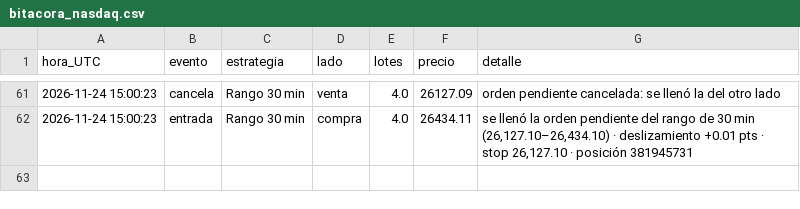
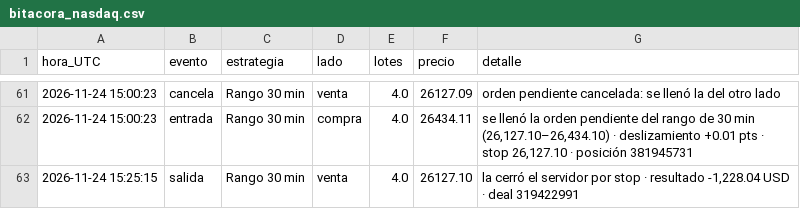
Before and after one commit to matheustescarolo-lab/bot-nasdaq, a CSV file: bitacora_nasdaq.csv, drawn as a sheet; only a part is shown, gaps mark what is left out; the diff names each change by its address in the sheet, - before the commit and + after, or states it on an @@ line.

```diff
--- a/bitacora_nasdaq.csv
+++ b/bitacora_nasdaq.csv
+row 63: 2026-11-24 15:25:15 | salida | Rango 30 min | venta | 4.0 | 26127.10 | la cerró el servidor por stop · resultado -1,228.04 USD · deal 319422991
```
